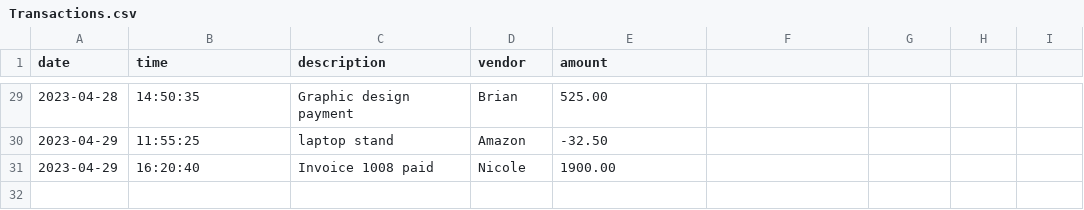
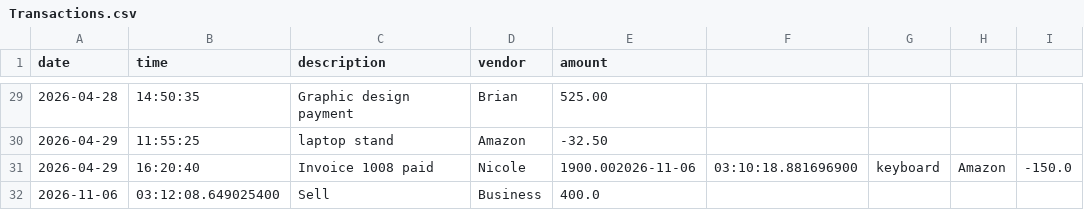
Before and after one commit to zurikh2007-design/Accounting-Ledger-Application, a CSV file: src/main/java/com/pluralsight/Transactions.csv, drawn as a sheet; only a part is shown, gaps mark what is left out; the diff covers the shown part only.

```diff
--- a/src/main/java/com/pluralsight/Transactions.csv
+++ b/src/main/java/com/pluralsight/Transactions.csv
@@ -29,3 +29,4 @@ date|time|description|vendor|amount
-2023-04-28|14:50:35|Graphic design payment|Brian|525.00
-2023-04-29|11:55:25|laptop stand|Amazon|-32.50
-2023-04-29|16:20:40|Invoice 1008 paid|Nicole|1900.00
+2026-04-28|14:50:35|Graphic design payment|Brian|525.00
+2026-04-29|11:55:25|laptop stand|Amazon|-32.50
+2026-04-29|16:20:40|Invoice 1008 paid|Nicole|1900.002026-11-06|03:10:18.881696900|keyboard|Amazon|-150.0
+2026-11-06|03:12:08.649025400|Sell|Business|400.0
```
Also changed, not shown: 28 edited cells elsewhere in this file, 4 other files.
